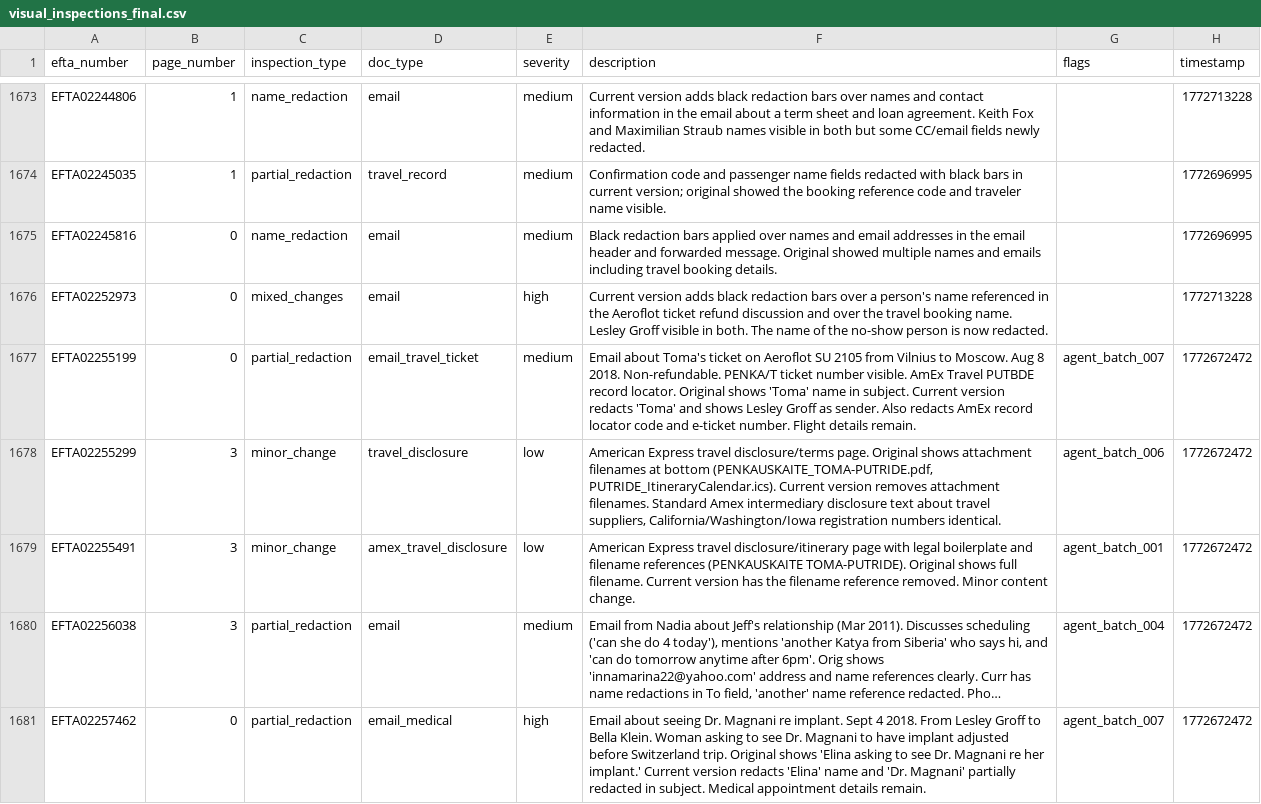
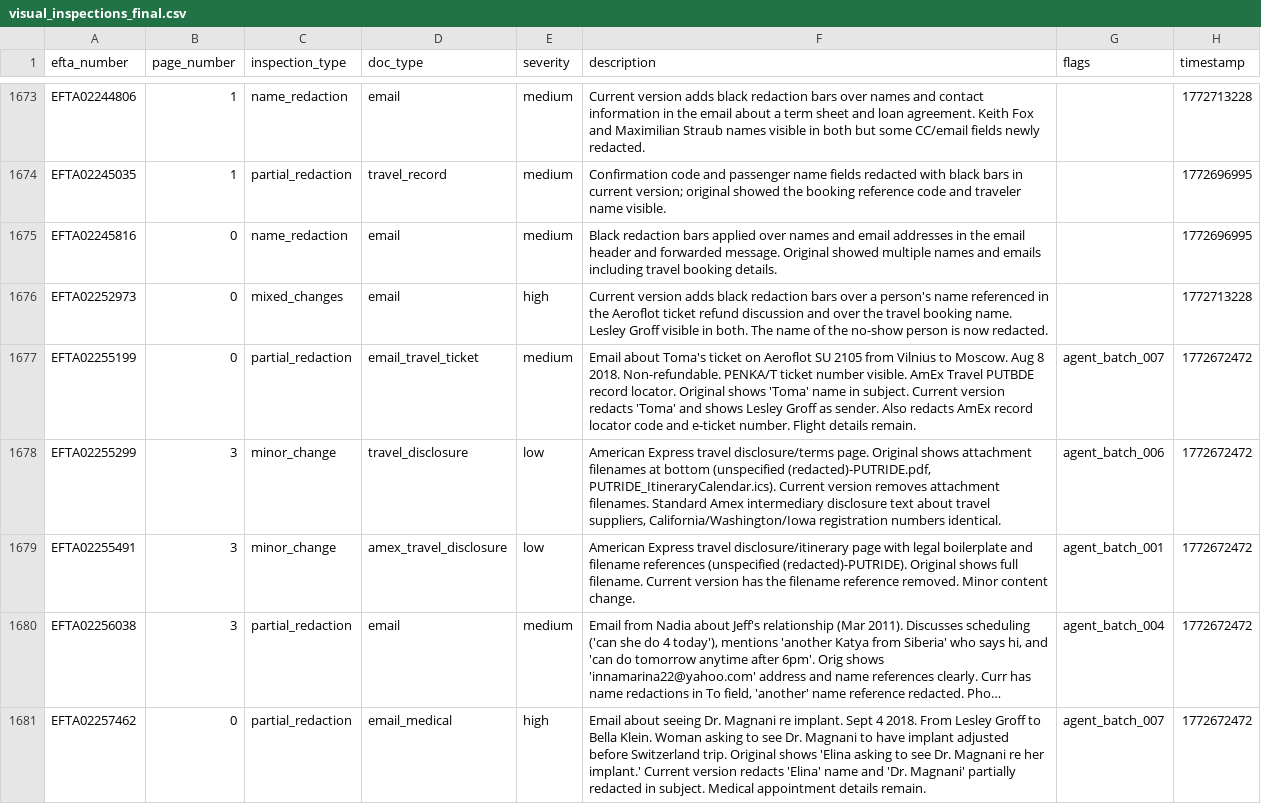
Before and after one commit to rhowardstone/Epstein-research, a CSV file: institutional/visual_inspections_final.csv, drawn as a sheet; only a part is shown, gaps mark what is left out; long unchanged cells end in …; the diff names each change by its address in the sheet, - before the commit and + after, or states it on an @@ line.

```diff
--- a/institutional/visual_inspections_final.csv
+++ b/institutional/visual_inspections_final.csv
-F1678 (description): …at bottom (PENKAUSKAITE_TOMA-PUTRIDE.pdf, PUTRIDE_ItineraryCalendar.ics). Current…
+F1678 (description): …at bottom (unspecified (redacted)-PUTRIDE.pdf, PUTRIDE_ItineraryCalendar.ics). Current…
-F1679 (description): …filename references (PENKAUSKAITE TOMA-PUTRIDE). Original shows…
+F1679 (description): …filename references (unspecified (redacted)-PUTRIDE). Original shows…
```
Also changed, not shown: 1 other file.
